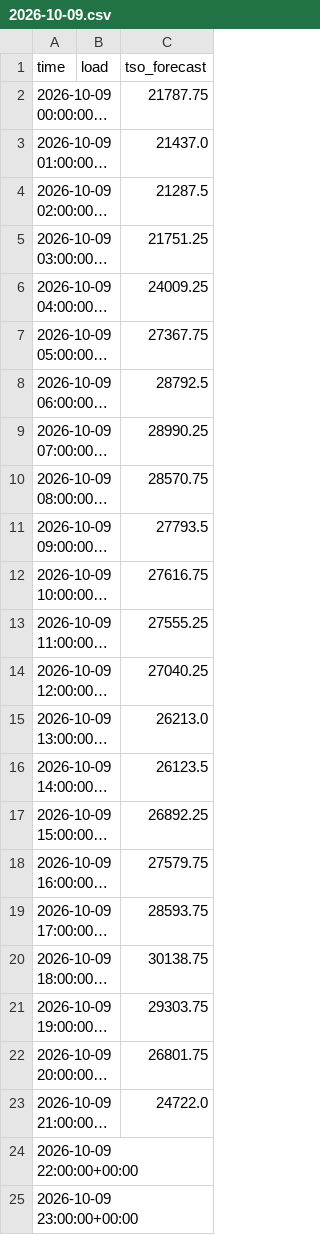
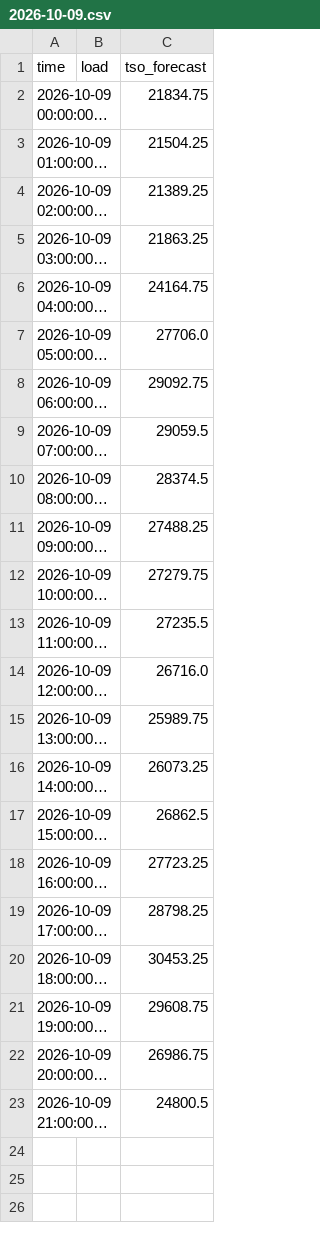
Before and after one commit to franrolotti/loadcast, a CSV file: actuals/ES/2026-10-09.csv, drawn as a sheet; long unchanged cells end in …; the diff names each change by its address in the sheet, - before the commit and + after, or states it on an @@ line.

```diff
--- a/actuals/ES/2026-10-09.csv
+++ b/actuals/ES/2026-10-09.csv
-C2 (tso_forecast): 21787.75
+C2 (tso_forecast): 21834.75
-C3 (tso_forecast): 21437.0
+C3 (tso_forecast): 21504.25
-C4 (tso_forecast): 21287.5
+C4 (tso_forecast): 21389.25
-C5 (tso_forecast): 21751.25
+C5 (tso_forecast): 21863.25
-C6 (tso_forecast): 24009.25
+C6 (tso_forecast): 24164.75
-C7 (tso_forecast): 27367.75
+C7 (tso_forecast): 27706.0
-C8 (tso_forecast): 28792.5
+C8 (tso_forecast): 29092.75
-C9 (tso_forecast): 28990.25
+C9 (tso_forecast): 29059.5
-C10 (tso_forecast): 28570.75
+C10 (tso_forecast): 28374.5
-C11 (tso_forecast): 27793.5
+C11 (tso_forecast): 27488.25
-C12 (tso_forecast): 27616.75
+C12 (tso_forecast): 27279.75
-C13 (tso_forecast): 27555.25
+C13 (tso_forecast): 27235.5
-C14 (tso_forecast): 27040.25
+C14 (tso_forecast): 26716.0
-C15 (tso_forecast): 26213.0
+C15 (tso_forecast): 25989.75
-C16 (tso_forecast): 26123.5
+C16 (tso_forecast): 26073.25
-C17 (tso_forecast): 26892.25
+C17 (tso_forecast): 26862.5
-C18 (tso_forecast): 27579.75
+C18 (tso_forecast): 27723.25
-C19 (tso_forecast): 28593.75
+C19 (tso_forecast): 28798.25
-C20 (tso_forecast): 30138.75
+C20 (tso_forecast): 30453.25
-C21 (tso_forecast): 29303.75
+C21 (tso_forecast): 29608.75
-C22 (tso_forecast): 26801.75
+C22 (tso_forecast): 26986.75
-C23 (tso_forecast): 24722.0
+C23 (tso_forecast): 24800.5
-row 24: 2026-10-09 22:00:00+00:00
-row 25: 2026-10-09 23:00:00+00:00
```
Also changed, not shown: actuals/DE/2026-10-08.csv, actuals/DE/2026-10-09.csv, 8 other files.
